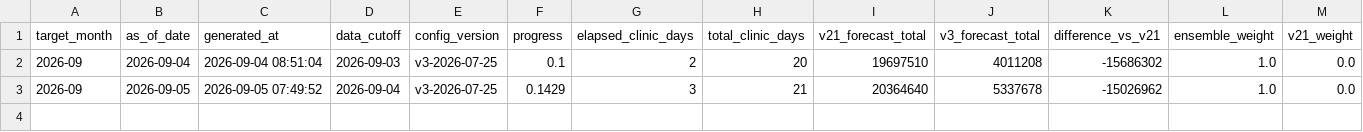
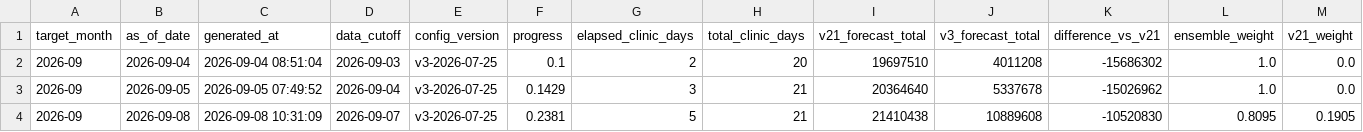
Before and after one commit to MDCJimu/mdc-forecast-viewer, a CSV file: data/2026_09/forecast_v3_history.csv, drawn as a sheet; only a part is shown; rows hold the shown columns only; the diff names each change by its address in the sheet, - before the commit and + after, or states it on an @@ line.

Commit message:
Update daily rolling forecast for 2026-09-08

```diff
--- a/data/2026_09/forecast_v3_history.csv
+++ b/data/2026_09/forecast_v3_history.csv
+row 4: 2026-09 | 2026-09-08 | 2026-09-08 10:31:09 | 2026-09-07 | v3-2026-07-25 | 0.2381 | 5 | 21 | 21410438 | 10889608 | -10520830 | 0.8095 | 0.1905
```
Also changed, not shown: data/2026_09/forecast_history.csv, 11 other files.
